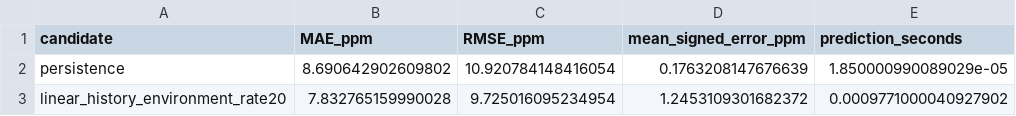
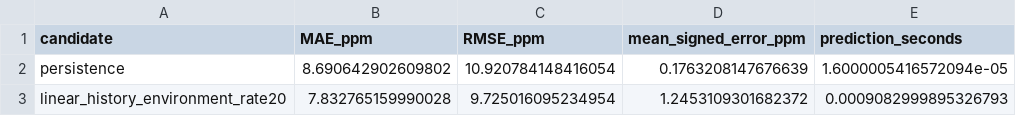
Before and after one commit to ericzhu227/MMA3001-Eric-Zhu, a CSV file: model_results/final_test_metrics.csv, drawn as a sheet.

```diff
--- a/model_results/final_test_metrics.csv
+++ b/model_results/final_test_metrics.csv
@@ -1,3 +1,3 @@
 candidate,MAE_ppm,RMSE_ppm,mean_signed_error_ppm,prediction_seconds
-persistence,8.690642902609802,10.920784148416054,0.1763208147676639,1.850000990089029e-05
-linear_history_environment_rate20,7.832765159990028,9.725016095234954,1.2453109301682372,0.0009771000040927902
+persistence,8.690642902609802,10.920784148416054,0.1763208147676639,1.6000005416572094e-05
+linear_history_environment_rate20,7.832765159990028,9.725016095234954,1.2453109301682372,0.0009082999895326793
```
Also changed, not shown: model_results/model_experiments.csv, model_results/profiled_comparison/final_test_metrics.csv, 18 other files.
